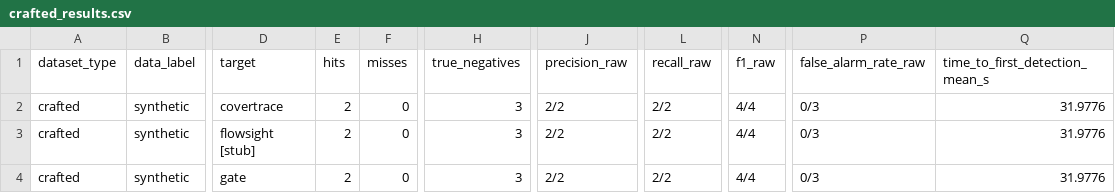
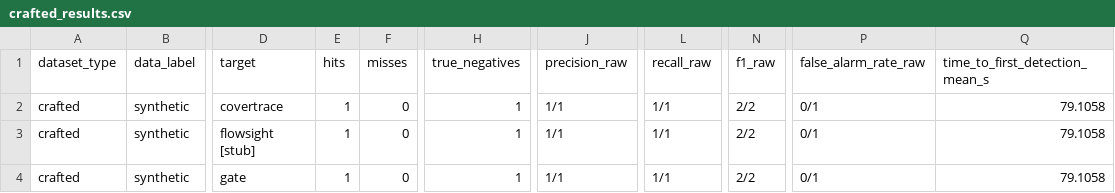
Before and after one commit to ayush2k5-cpu/operation-cactus, a CSV file: eval/results/crafted_results.csv, drawn as a sheet; only a part is shown, gaps mark what is left out; the diff names each change by its address in the sheet, - before the commit and + after, or states it on an @@ line.

Commit message:
feat: add pcap labels and hard benign set

```diff
--- a/eval/results/crafted_results.csv
+++ b/eval/results/crafted_results.csv
-E2:E4 (hits): 2
+E2:E4 (hits): 1
-H2:H4 (true_negatives): 3
+H2:H4 (true_negatives): 1
-J2:J4 (precision_raw): 2/2
+J2:J4 (precision_raw): 1/1
-L2:L4 (recall_raw): 2/2
+L2:L4 (recall_raw): 1/1
-N2:N4 (f1_raw): 4/4
+N2:N4 (f1_raw): 2/2
-P2:P4 (false_alarm_rate_raw): 0/3
+P2:P4 (false_alarm_rate_raw): 0/1
-Q2:Q4 (time_to_first_detection_mean_s): 31.9776
+Q2:Q4 (time_to_first_detection_mean_s): 79.1058
```
Also changed, not shown: 4 other files.
